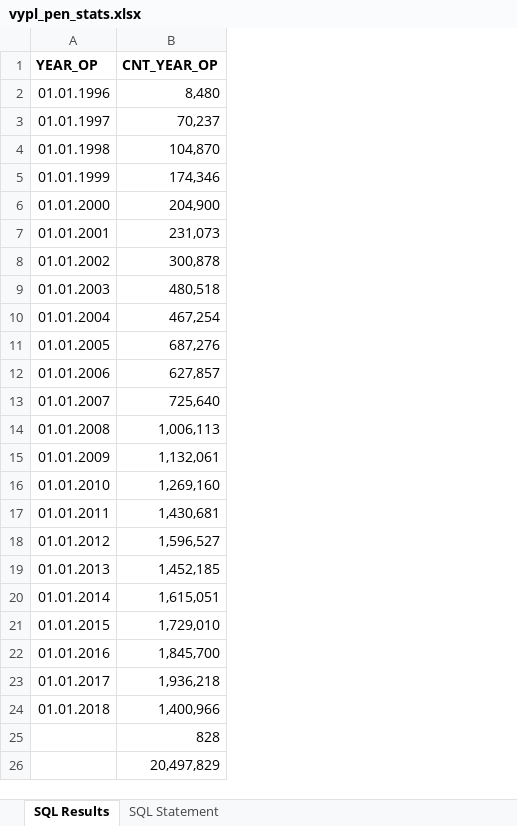
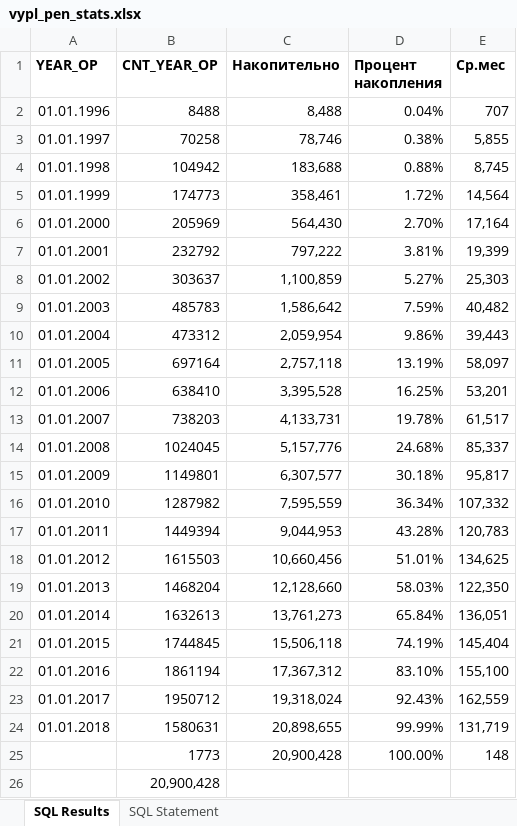
Before and after one commit to ZVlad1980/pipelined_exam, an Excel workbook: xls/vypl_pen_stats.xlsx, sheet SQL Results, drawn as a sheet; values as stored, in another font and other column widths than the file's, no borders; table styles not drawn; the diff names each change by its address in the sheet, - before the commit and + after, or states it on an @@ line.

```diff
--- a/xls/vypl_pen_stats.xlsx (sheet SQL Results)
+++ b/xls/vypl_pen_stats.xlsx (sheet SQL Results)
+column C (Накопительно), rows 2-25: 8,488 | 78,746 | 183,688 | 358,461 | 564,430 | 797,222 | 1,100,859 | 1,586,642 | 2,059,954 | 2,757,118 | 3,395,528 | 4,133,731 | 5,157,776 | 6,307,577 | 7,595,559 | 9,044,953 | 10,660,456 | 12,128,660 | 13,761,273 | 15,506,118 | 17,367,312 | 19,318,024 | 20,898,655 | 20,900,428
+column D (Процент накопления), rows 2-25: 0.04% | 0.38% | 0.88% | 1.72% | 2.70% | 3.81% | 5.27% | 7.59% | 9.86% | 13.19% | 16.25% | 19.78% | 24.68% | 30.18% | 36.34% | 43.28% | 51.01% | 58.03% | 65.84% | 74.19% | 83.10% | 92.43% | 99.99% | 100.00%
+column E (Ср.мес), rows 2-25: 707 | 5,855 | 8,745 | 14,564 | 17,164 | 19,399 | 25,303 | 40,482 | 39,443 | 58,097 | 53,201 | 61,517 | 85,337 | 95,817 | 107,332 | 120,783 | 134,625 | 122,350 | 136,051 | 145,404 | 155,100 | 162,559 | 131,719 | 148
-B2 (CNT_YEAR_OP): 8,480
+B2 (CNT_YEAR_OP): 8488
-B3 (CNT_YEAR_OP): 70,237
+B3 (CNT_YEAR_OP): 70258
-B4 (CNT_YEAR_OP): 104,870
+B4 (CNT_YEAR_OP): 104942
-B5 (CNT_YEAR_OP): 174,346
+B5 (CNT_YEAR_OP): 174773
-B6 (CNT_YEAR_OP): 204,900
+B6 (CNT_YEAR_OP): 205969
-B7 (CNT_YEAR_OP): 231,073
+B7 (CNT_YEAR_OP): 232792
-B8 (CNT_YEAR_OP): 300,878
+B8 (CNT_YEAR_OP): 303637
-B9 (CNT_YEAR_OP): 480,518
+B9 (CNT_YEAR_OP): 485783
-B10 (CNT_YEAR_OP): 467,254
+B10 (CNT_YEAR_OP): 473312
-B11 (CNT_YEAR_OP): 687,276
+B11 (CNT_YEAR_OP): 697164
-B12 (CNT_YEAR_OP): 627,857
+B12 (CNT_YEAR_OP): 638410
-B13 (CNT_YEAR_OP): 725,640
+B13 (CNT_YEAR_OP): 738203
-B14 (CNT_YEAR_OP): 1,006,113
+B14 (CNT_YEAR_OP): 1024045
-B15 (CNT_YEAR_OP): 1,132,061
+B15 (CNT_YEAR_OP): 1149801
-B16 (CNT_YEAR_OP): 1,269,160
+B16 (CNT_YEAR_OP): 1287982
-B17 (CNT_YEAR_OP): 1,430,681
+B17 (CNT_YEAR_OP): 1449394
-B18 (CNT_YEAR_OP): 1,596,527
+B18 (CNT_YEAR_OP): 1615503
-B19 (CNT_YEAR_OP): 1,452,185
+B19 (CNT_YEAR_OP): 1468204
-B20 (CNT_YEAR_OP): 1,615,051
+B20 (CNT_YEAR_OP): 1632613
-B21 (CNT_YEAR_OP): 1,729,010
+B21 (CNT_YEAR_OP): 1744845
-B22 (CNT_YEAR_OP): 1,845,700
+B22 (CNT_YEAR_OP): 1861194
-B23 (CNT_YEAR_OP): 1,936,218
+B23 (CNT_YEAR_OP): 1950712
-B24 (CNT_YEAR_OP): 1,400,966
+B24 (CNT_YEAR_OP): 1580631
-B25 (CNT_YEAR_OP): 828
+B25 (CNT_YEAR_OP): 1773
-B26 (CNT_YEAR_OP): 20,497,829
+B26 (CNT_YEAR_OP): 20,900,428
```
Also changed, not shown: 8 other files.
